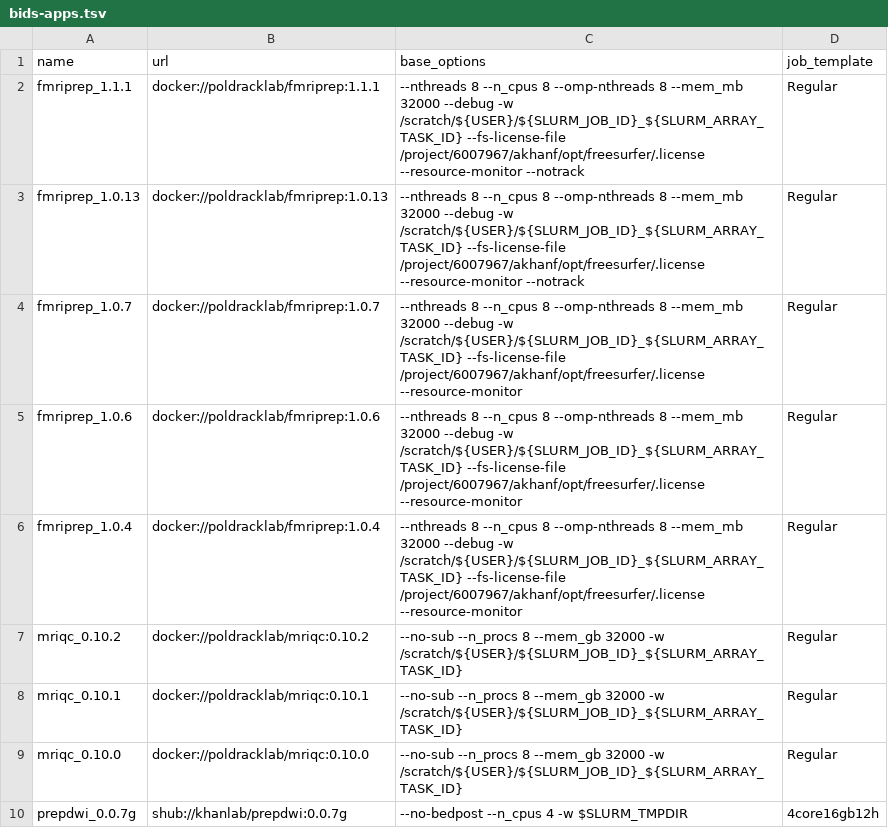
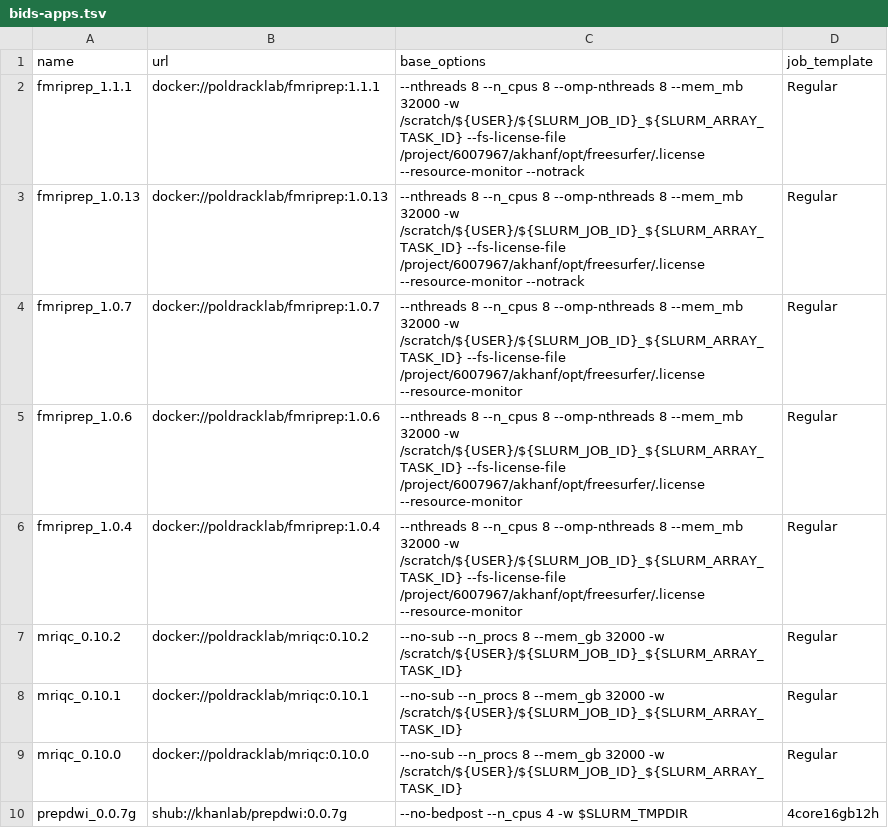
Before and after one commit to khanlab/neuroglia-helpers, a TSV file: bids-apps.tsv, drawn as a sheet; only a part is shown.

Commit message:
removed --debug flag which leads to some optimizations of fmriprep that make nonlinear registration inaccurate

```diff
--- a/bids-apps.tsv
+++ b/bids-apps.tsv
@@ -1,7 +1,7 @@
 name	url	base_options	job_template
-fmriprep_1.1.1	docker://poldracklab/fmriprep:1.1.1	--nthreads 8 --n_cpus 8 --omp-nthreads 8 --mem_mb 32000 --debug -w /scratch/${USER}/${SLURM_JOB_ID}_${SLURM_ARRAY_TASK_ID} --fs-license-file /project/6007967/akhanf/opt/freesurfer/.license --resource-monitor --notrack	Regular
-fmriprep_1.0.13	docker://poldracklab/fmriprep:1.0.13	--nthreads 8 --n_cpus 8 --omp-nthreads 8 --mem_mb 32000 --debug -w /scratch/${USER}/${SLURM_JOB_ID}_${SLURM_ARRAY_TASK_ID} --fs-license-file /project/6007967/akhanf/opt/freesurfer/.license --resource-monitor --notrack	Regular
-fmriprep_1.0.7	docker://poldracklab/fmriprep:1.0.7	--nthreads 8 --n_cpus 8 --omp-nthreads 8 --mem_mb 32000 --debug -w /scratch/${USER}/${SLURM_JOB_ID}_${SLURM_ARRAY_TASK_ID} --fs-license-file /project/6007967/akhanf/opt/freesurfer/.license --resource-monitor	Regular
-fmriprep_1.0.6	docker://poldracklab/fmriprep:1.0.6	--nthreads 8 --n_cpus 8 --omp-nthreads 8 --mem_mb 32000 --debug -w /scratch/${USER}/${SLURM_JOB_ID}_${SLURM_ARRAY_TASK_ID} --fs-license-file /project/6007967/akhanf/opt/freesurfer/.license --resource-monitor	Regular
-fmriprep_1.0.4	docker://poldracklab/fmriprep:1.0.4	--nthreads 8 --n_cpus 8 --omp-nthreads 8 --mem_mb 32000 --debug -w /scratch/${USER}/${SLURM_JOB_ID}_${SLURM_ARRAY_TASK_ID} --fs-license-file /project/6007967/akhanf/opt/freesurfer/.license --resource-monitor	Regular
+fmriprep_1.1.1	docker://poldracklab/fmriprep:1.1.1	--nthreads 8 --n_cpus 8 --omp-nthreads 8 --mem_mb 32000 -w /scratch/${USER}/${SLURM_JOB_ID}_${SLURM_ARRAY_TASK_ID} --fs-license-file /project/6007967/akhanf/opt/freesurfer/.license --resource-monitor --notrack	Regular
+fmriprep_1.0.13	docker://poldracklab/fmriprep:1.0.13	--nthreads 8 --n_cpus 8 --omp-nthreads 8 --mem_mb 32000 -w /scratch/${USER}/${SLURM_JOB_ID}_${SLURM_ARRAY_TASK_ID} --fs-license-file /project/6007967/akhanf/opt/freesurfer/.license --resource-monitor --notrack	Regular
+fmriprep_1.0.7	docker://poldracklab/fmriprep:1.0.7	--nthreads 8 --n_cpus 8 --omp-nthreads 8 --mem_mb 32000 -w /scratch/${USER}/${SLURM_JOB_ID}_${SLURM_ARRAY_TASK_ID} --fs-license-file /project/6007967/akhanf/opt/freesurfer/.license --resource-monitor	Regular
+fmriprep_1.0.6	docker://poldracklab/fmriprep:1.0.6	--nthreads 8 --n_cpus 8 --omp-nthreads 8 --mem_mb 32000 -w /scratch/${USER}/${SLURM_JOB_ID}_${SLURM_ARRAY_TASK_ID} --fs-license-file /project/6007967/akhanf/opt/freesurfer/.license --resource-monitor	Regular
+fmriprep_1.0.4	docker://poldracklab/fmriprep:1.0.4	--nthreads 8 --n_cpus 8 --omp-nthreads 8 --mem_mb 32000 -w /scratch/${USER}/${SLURM_JOB_ID}_${SLURM_ARRAY_TASK_ID} --fs-license-file /project/6007967/akhanf/opt/freesurfer/.license --resource-monitor	Regular
 mriqc_0.10.2	docker://poldracklab/mriqc:0.10.2	--no-sub --n_procs 8 --mem_gb 32000 -w /scratch/${USER}/${SLURM_JOB_ID}_${SLURM_ARRAY_TASK_ID}	Regular
```
